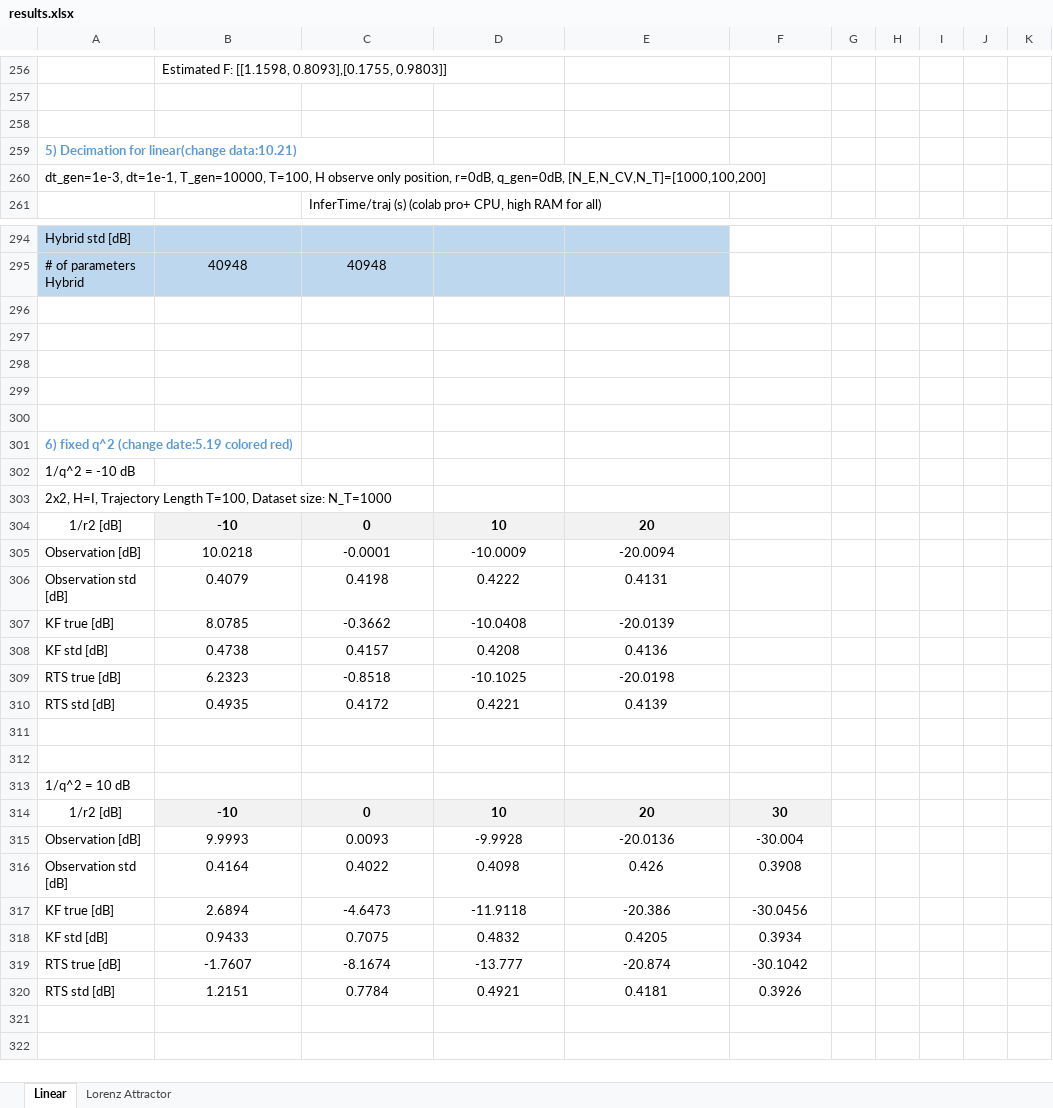
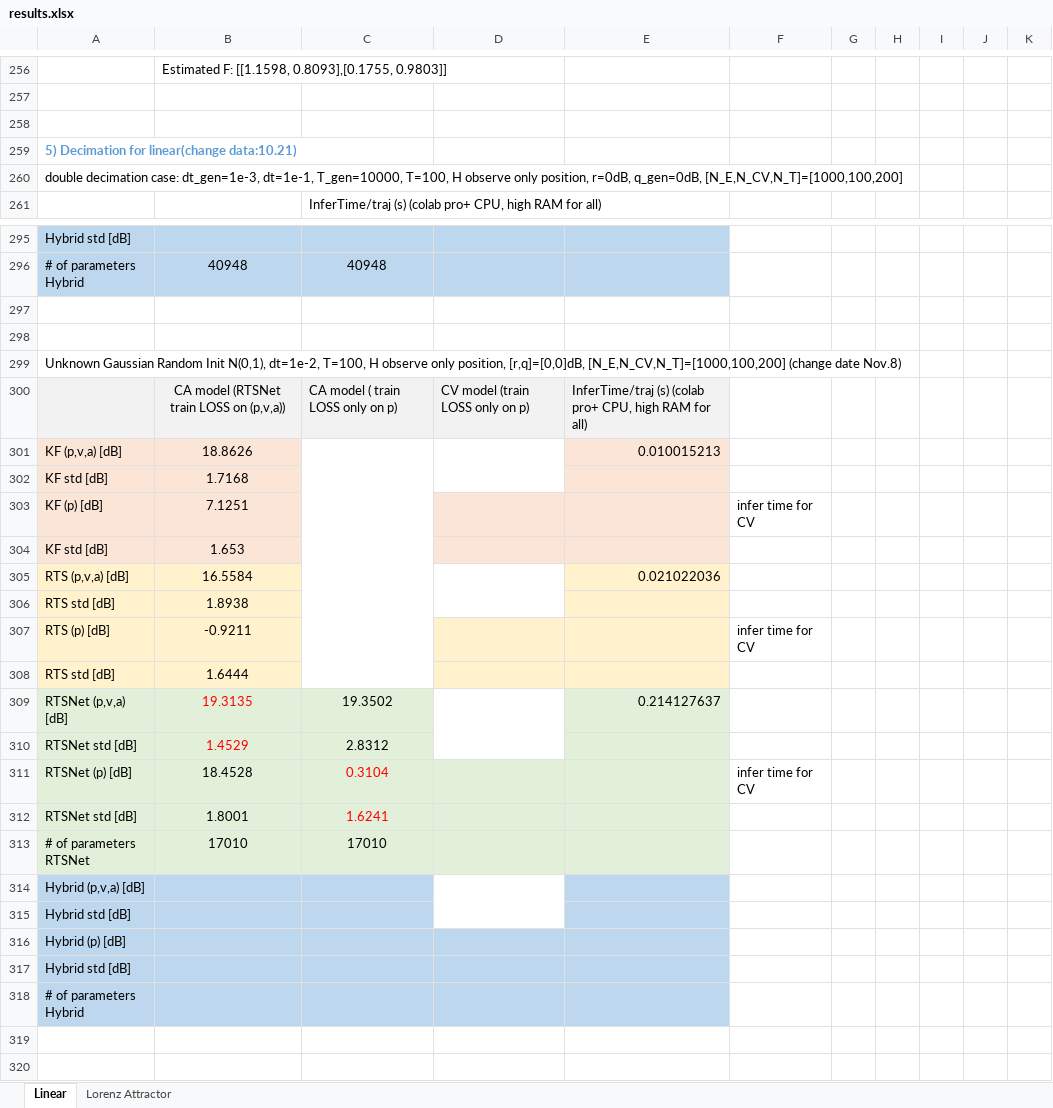
Before and after one commit to KalmanNet/RTSNet_TSP, an Excel workbook: results.xlsx, sheet Linear, drawn as a sheet; only a part is shown, gaps mark what is left out; the shorter side is filled out with more unchanged rows; values as stored, in another font and other column widths than the file's, no borders; the diff covers the shown part only; the diff names each change by its address in the sheet, - before the commit and + after, or states it on an @@ line.

Commit message:
update simulation results

```diff
--- a/results.xlsx (sheet Linear)
+++ b/results.xlsx (sheet Linear)
-A260: dt_gen=1e-3, dt=1e-1,…
+A260: double decimation case: dt_gen=1e-3, dt=1e-1,…
+row 297: (empty)
+row 298: (empty)
+row 299: Unknown Gaussian Random Init N(0,1), dt=1e-2, T=100, H observe only position, [r,q]=[0,0]dB, [N_E,N_CV,N_T]=[1000,100,200] (change date Nov.8)
+row 300:  | CA model (RTSNet train LOSS on (p,v,a)) | CA model ( train LOSS only on p) | CV model (train LOSS only on p) | InferTime/traj (s) (colab pro+ CPU, high RAM for all)
+row 301: KF (p,v,a) [dB] | 18.8626 |  |  | 0.010015213
+row 302: KF std [dB] | 1.7168
+row 303: KF (p) [dB] | 7.1251 |  |  |  | infer time for CV
+row 304: KF std [dB] | 1.653
+row 305: RTS (p,v,a) [dB] | 16.5584 |  |  | 0.021022036
+row 306: RTS std [dB] | 1.8938
+row 307: RTS (p) [dB] | -0.9211 |  |  |  | infer time for CV
+row 308: RTS std [dB] | 1.6444
+row 309: RTSNet (p,v,a) [dB] | 19.3135 | 19.3502 |  | 0.214127637
+row 310: RTSNet std [dB] | 1.4529 | 2.8312
+row 311: RTSNet (p) [dB] | 18.4528 | 0.3104 |  |  | infer time for CV
+row 312: RTSNet std [dB] | 1.8001 | 1.6241
+row 313: # of parameters RTSNet | 17010 | 17010
+row 314: Hybrid (p,v,a) [dB]
+row 315: Hybrid std [dB]
+row 316: Hybrid (p) [dB]
+row 317: Hybrid std [dB]
+row 318: # of parameters Hybrid
+row 319: (empty)
```
Also changed, not shown: 1 added row, 20 edited cells and cell formats elsewhere in this sheet, 26 other files.
